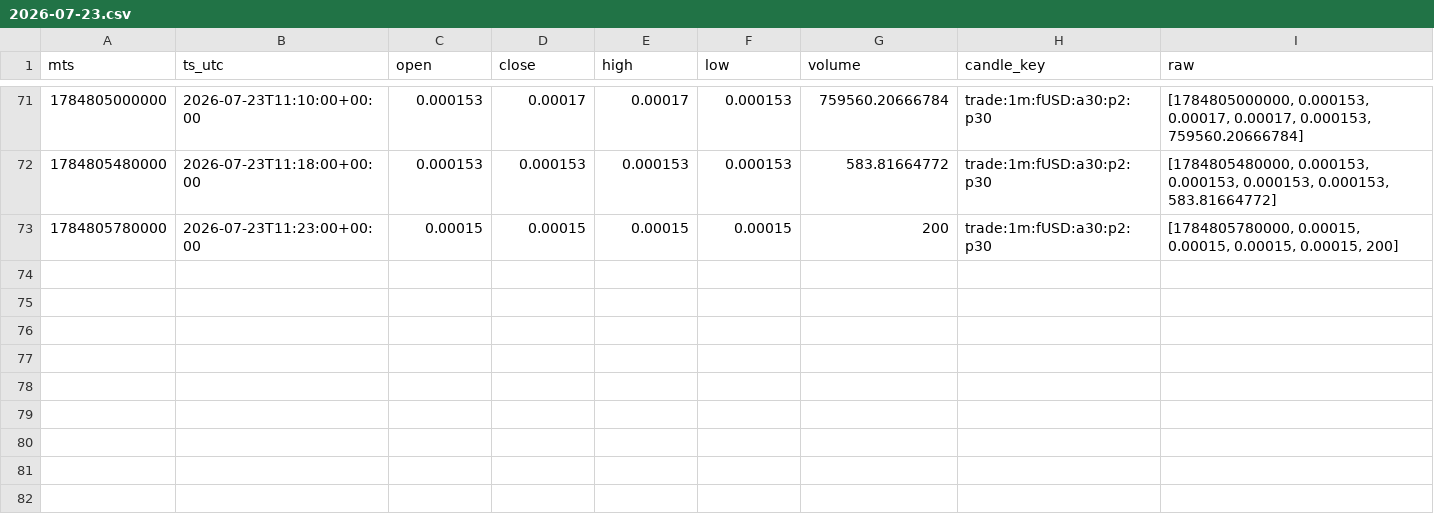
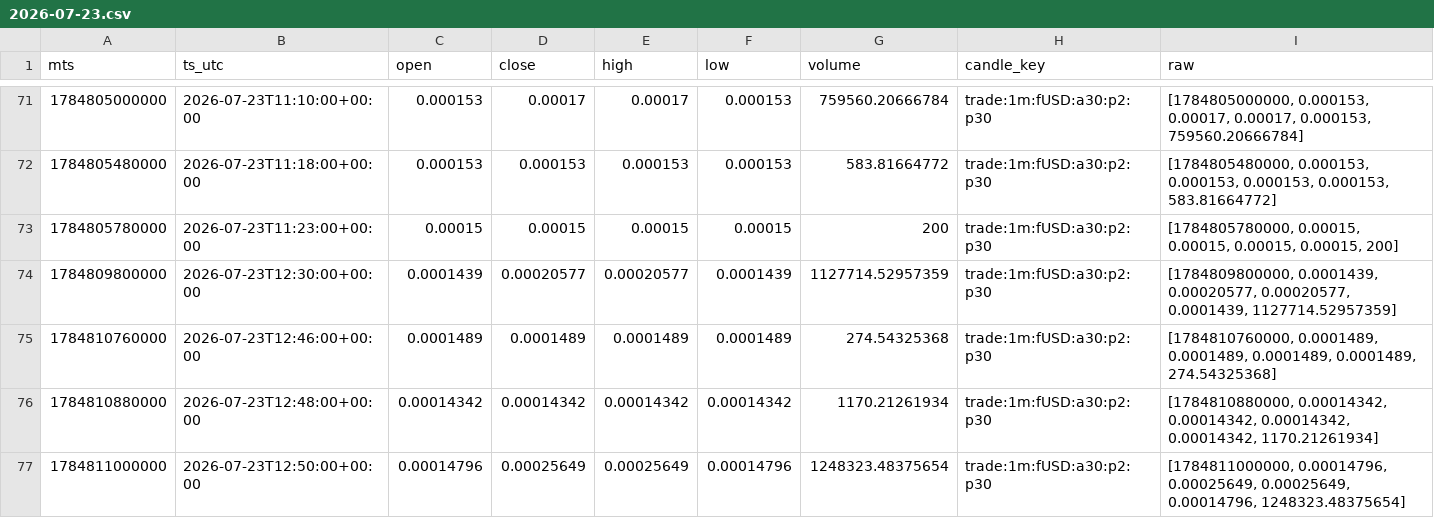
Before and after one commit to aa85192/GT_BIT_DATA, a CSV file: data/candles/fUSD_1m/2026-07-23.csv, drawn as a sheet; only a part is shown, gaps mark what is left out; the diff names each change by its address in the sheet, - before the commit and + after, or states it on an @@ line.

```diff
--- a/data/candles/fUSD_1m/2026-07-23.csv
+++ b/data/candles/fUSD_1m/2026-07-23.csv
+row 74: 1784809800000 | 2026-07-23T12:30:00+00:00 | 0.0001439 | 0.00020577 | 0.00020577 | 0.0001439 | 1127714.52957359 | trade:1m:fUSD:a30:p2:p30 | [1784809800000, 0.0001439, 0.00020577, 0.00020577, 0.0001439, 1127714.52957359]
+row 75: 1784810760000 | 2026-07-23T12:46:00+00:00 | 0.0001489 | 0.0001489 | 0.0001489 | 0.0001489 | 274.54325368 | trade:1m:fUSD:a30:p2:p30 | [1784810760000, 0.0001489, 0.0001489, 0.0001489, 0.0001489, 274.54325368]
+row 76: 1784810880000 | 2026-07-23T12:48:00+00:00 | 0.00014342 | 0.00014342 | 0.00014342 | 0.00014342 | 1170.21261934 | trade:1m:fUSD:a30:p2:p30 | [1784810880000, 0.00014342, 0.00014342, 0.00014342, 0.00014342, 1170.21261934]
+row 77: 1784811000000 | 2026-07-23T12:50:00+00:00 | 0.00014796 | 0.00025649 | 0.00025649 | 0.00014796 | 1248323.48375654 | trade:1m:fUSD:a30:p2:p30 | [1784811000000, 0.00014796, 0.00025649, 0.00025649, 0.00014796, 1248323.48375654]
```
Also changed, not shown: 2 other files.
